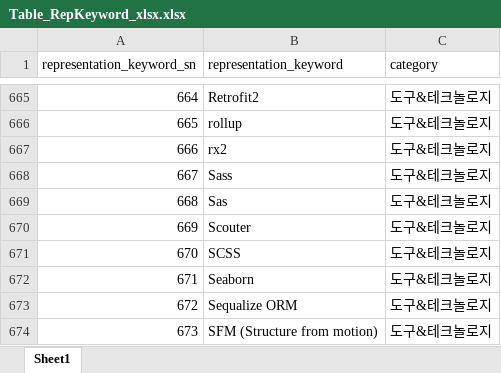
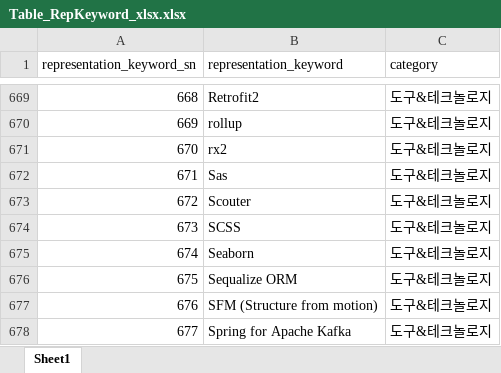
Before and after one commit to whdgk227/kw-search-demo, an Excel workbook: keyword_table/xlsx/Table_RepKeyword_xlsx.xlsx, sheet Sheet1, drawn as a sheet; only a part is shown, gaps mark what is left out; the shorter side is filled out with more unchanged rows; values as stored, in another font and other column widths than the file's, no borders; removed rows and columns are numbered as before the commit, all else as after; the diff covers the shown part only; the diff names each change by its address in the sheet, - before the commit and + after, or states it on an @@ line.

```diff
--- a/keyword_table/xlsx/Table_RepKeyword_xlsx.xlsx (sheet Sheet1)
+++ b/keyword_table/xlsx/Table_RepKeyword_xlsx.xlsx (sheet Sheet1)
@@ column A (representation_keyword_sn) renumbered from row 27 down @@
-row 668: 667 | Sass | 도구&테크놀로지
```
Also changed, not shown: 8 added rows and 4 removed rows elsewhere in this sheet, keyword_table/xlsx/Table_SearchingKeyword_xlsx.xlsx.
